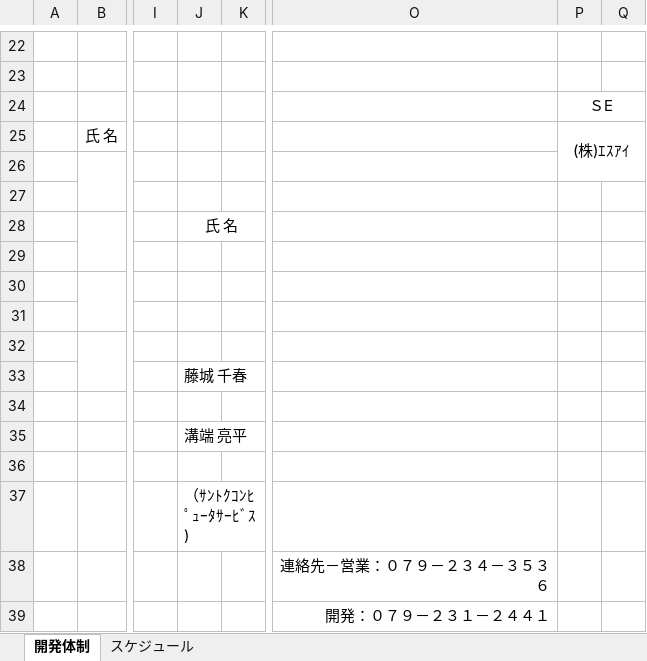
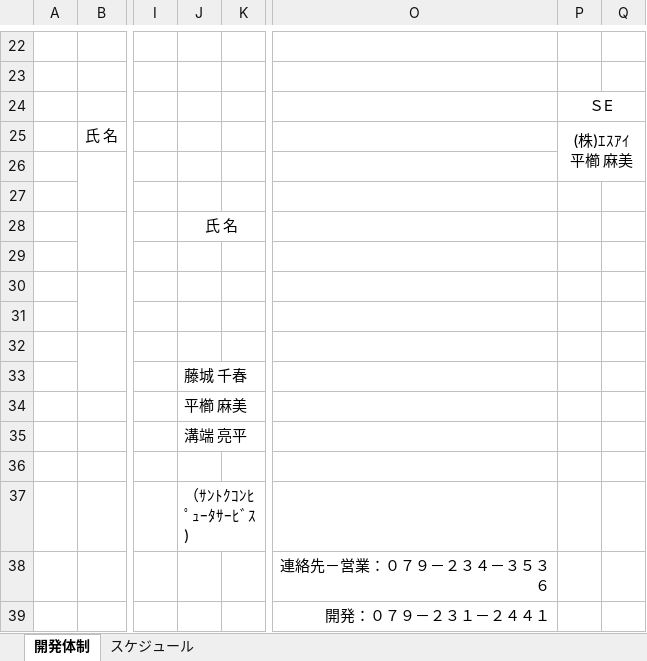
Before and after one commit to SiHimeji/Git001, an Excel workbook: 市場_2025改修/姫路市中央卸売市場システム_開発計画書(案)20250619 .xlsx, sheet 開発体制, drawn as a sheet; only a part is shown, gaps mark what is left out; values as stored, in another font and other column widths than the file's, no borders; charts and pictures not drawn; ↵ is a line break in a cell; the diff names each change by its address in the sheet, - before the commit and + after, or states it on an @@ line.

```diff
--- a/市場_2025改修/姫路市中央卸売市場システム_開発計画書(案)20250619 .xlsx (sheet 開発体制)
+++ b/市場_2025改修/姫路市中央卸売市場システム_開発計画書(案)20250619 .xlsx (sheet 開発体制)
-P25: (株)ｴｽｱｲ
+P25: (株)ｴｽｱｲ ↵ 平櫛 麻美
-J34: (empty)
+J34: 平櫛 麻美
```
Also changed, not shown: charts or pictures, 市場_2025改修/基本設計_2025/0_システム構成図.xlsx, 2 other files.
